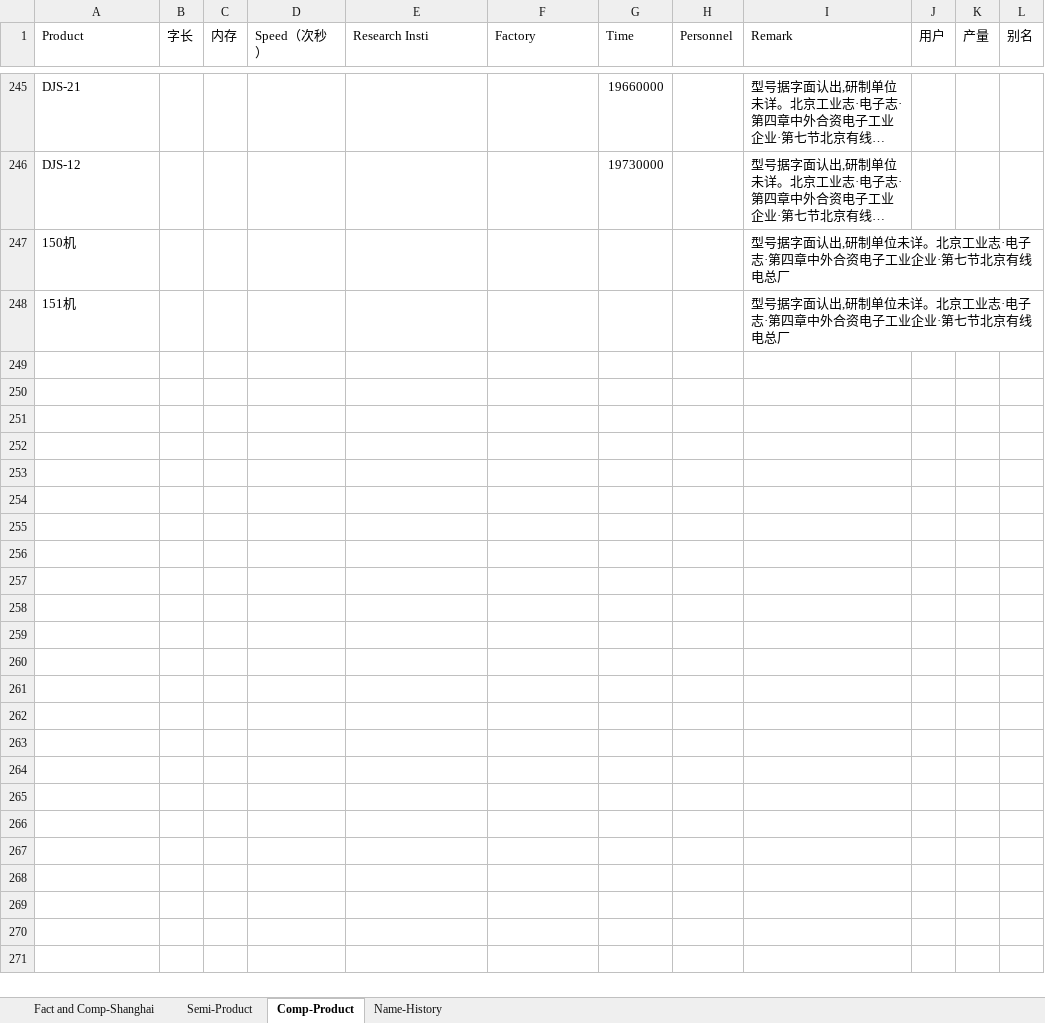
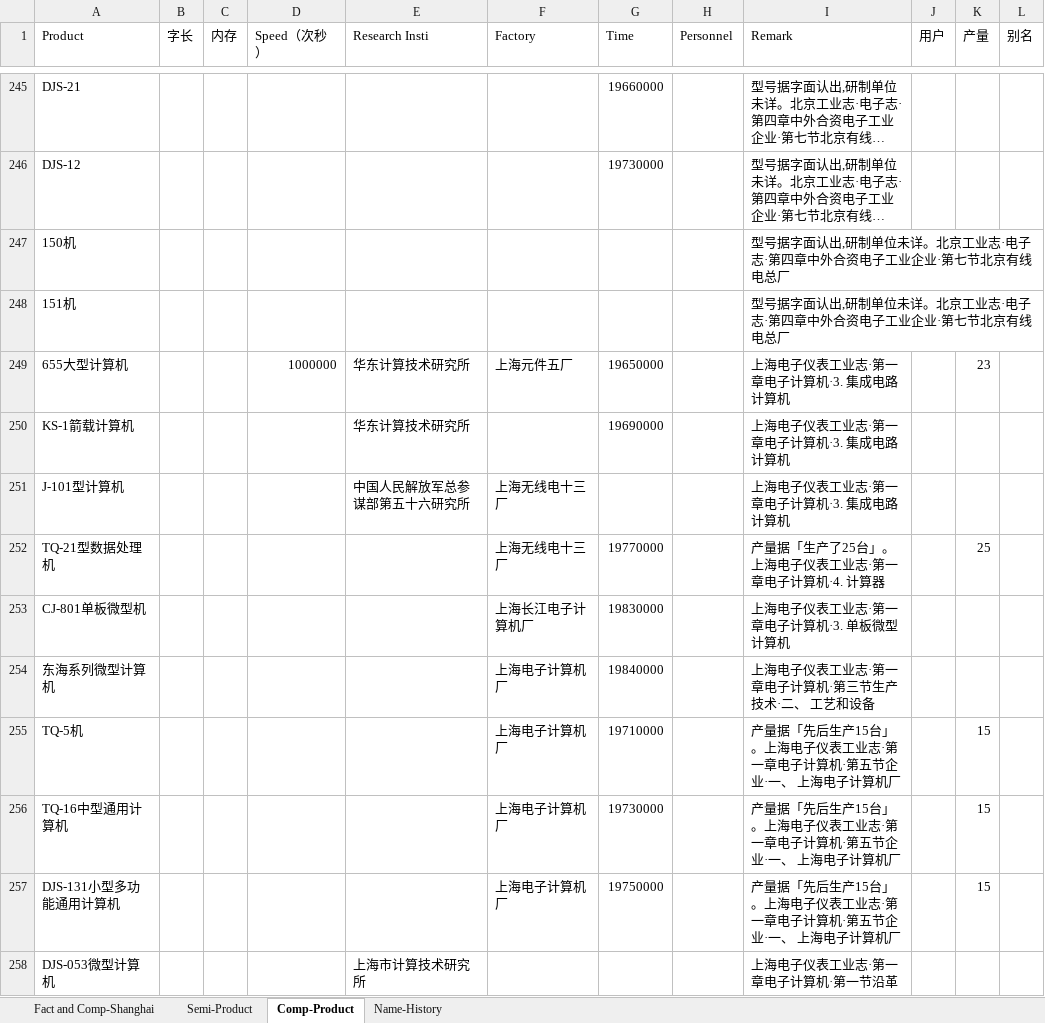
Before and after one commit to gantai/Electronic_industry_CN_Map, an Excel workbook: CN_Electronic_Industry.xlsx, sheet Comp-Product, drawn as a sheet; only a part is shown, gaps mark what is left out; long unchanged cells end in …; values as stored, in another font and other column widths than the file's, no borders; the diff covers the shown part only; the diff names each change by its address in the sheet, - before the commit and + after, or states it on an @@ line.

Commit message:
补录 《上海电子仪表工业志》1999 第一章

```diff
--- a/CN_Electronic_Industry.xlsx (sheet Comp-Product)
+++ b/CN_Electronic_Industry.xlsx (sheet Comp-Product)
+row 249: 655大型计算机 |  |  | 1000000 | 华东计算技术研究所 | 上海元件五厂 | 19650000 |  | 上海电子仪表工业志·第一章电子计算机·3. 集成电路计算机 |  | 23
+row 250: KS-1箭载计算机 |  |  |  | 华东计算技术研究所 |  | 19690000 |  | 上海电子仪表工业志·第一章电子计算机·3. 集成电路计算机
+row 251: J-101型计算机 |  |  |  | 中国人民解放军总参谋部第五十六研究所 | 上海无线电十三厂 |  |  | 上海电子仪表工业志·第一章电子计算机·3. 集成电路计算机
+row 252: TQ-21型数据处理机 |  |  |  |  | 上海无线电十三厂 | 19770000 |  | 产量据「生产了25台」。上海电子仪表工业志·第一章电子计算机·4. 计算器 |  | 25
+row 253: CJ-801单板微型机 |  |  |  |  | 上海长江电子计算机厂 | 19830000 |  | 上海电子仪表工业志·第一章电子计算机·3. 单板微型计算机
+row 254: 东海系列微型计算机 |  |  |  |  | 上海电子计算机厂 | 19840000 |  | 上海电子仪表工业志·第一章电子计算机·第三节生产技术·二、 工艺和设备
+row 255: TQ-5机 |  |  |  |  | 上海电子计算机厂 | 19710000 |  | 产量据「先后生产15台」。上海电子仪表工业志·第一章电子计算机·第五节企业·一、 上海电子计算机厂 |  | 15
+row 256: TQ-16中型通用计算机 |  |  |  |  | 上海电子计算机厂 | 19730000 |  | 产量据「先后生产15台」。上海电子仪表工业志·第一章电子计算机·第五节企业·一、 上海电子计算机厂 |  | 15
+row 257: DJS-131小型多功能通用计算机 |  |  |  |  | 上海电子计算机厂 | 19750000 |  | 产量据「先后生产15台」。上海电子仪表工业志·第一章电子计算机·第五节企业·一、 上海电子计算机厂 |  | 15
+row 258: DJS-053微型计算机 |  |  |  | 上海市计算技术研究所 |  |  |  | 上海电子仪表工业志·第一章电子计算机·第一节沿革
```
Also changed, not shown: 63 added rows elsewhere in this sheet, sheet Fact and Comp-Shanghai, sheet Name-History, sheet Semi-Product, 1 other file.
